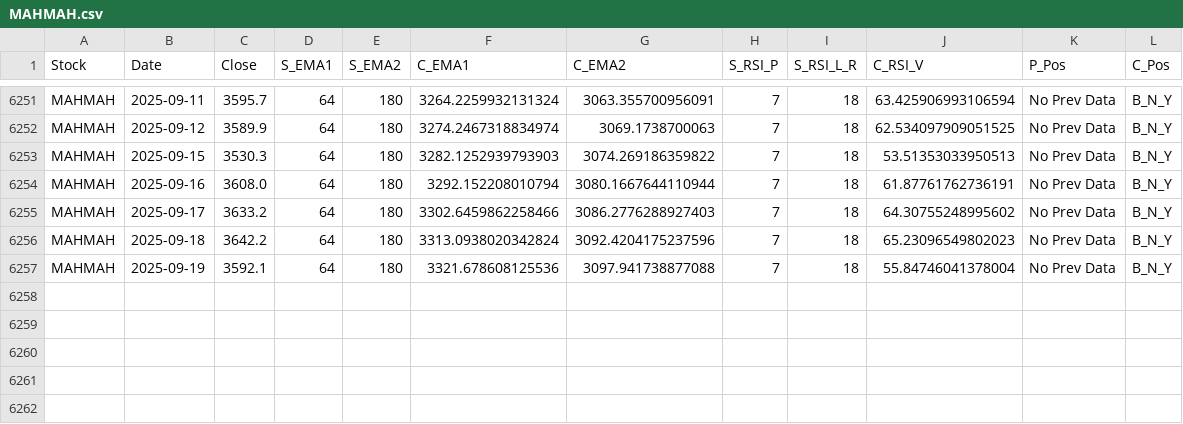
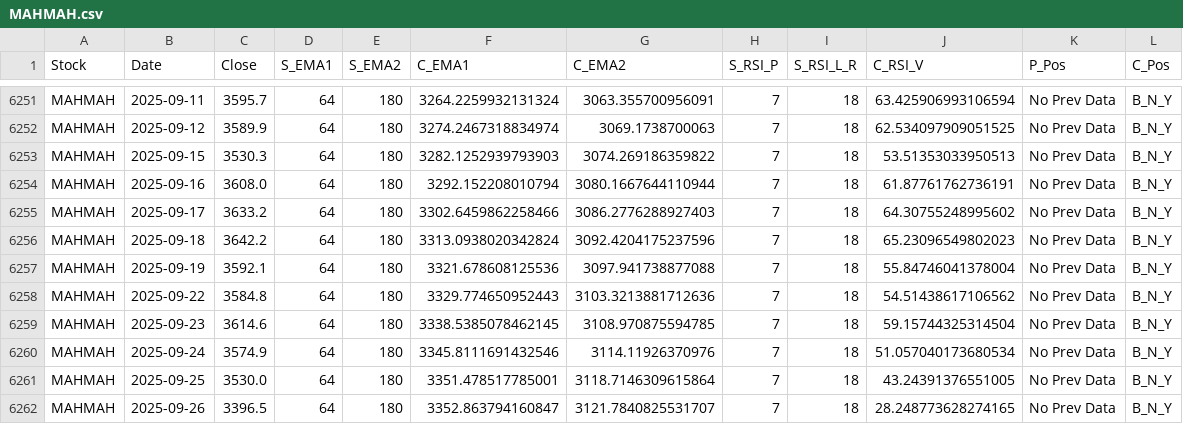
Before and after one commit to sayanck77/ICICI_Direct_Analysis, a CSV file: TECHNICAL ANALYSIS DUMP/MAHMAH.csv, drawn as a sheet; only a part is shown, gaps mark what is left out.

```diff
--- a/TECHNICAL ANALYSIS DUMP/MAHMAH.csv
+++ b/TECHNICAL ANALYSIS DUMP/MAHMAH.csv
@@ -6257 +6257,6 @@ MAHMAH,2025-09-18,3642.2,64,180,3313.0938020342824,3092.4204175237596,7,18,65.23
 MAHMAH,2025-09-19,3592.1,64,180,3321.678608125536,3097.941738877088,7,18,55.84746041378004,No Prev Data,B_N_Y
+MAHMAH,2025-09-22,3584.8,64,180,3329.774650952443,3103.3213881712636,7,18,54.51438617106562,No Prev Data,B_N_Y
+MAHMAH,2025-09-23,3614.6,64,180,3338.5385078462145,3108.970875594785,7,18,59.15744325314504,No Prev Data,B_N_Y
+MAHMAH,2025-09-24,3574.9,64,180,3345.8111691432546,3114.11926370976,7,18,51.057040173680534,No Prev Data,B_N_Y
+MAHMAH,2025-09-25,3530.0,64,180,3351.478517785001,3118.7146309615864,7,18,43.24391376551005,No Prev Data,B_N_Y
+MAHMAH,2025-09-26,3396.5,64,180,3352.863794160847,3121.7840825531707,7,18,28.248773628274165,No Prev Data,B_N_Y
```
Also changed, not shown: TECHNICAL ANALYSIS DUMP/ICI150.csv, TECHNICAL ANALYSIS DUMP/ICIAUT.csv, 39 other files.
